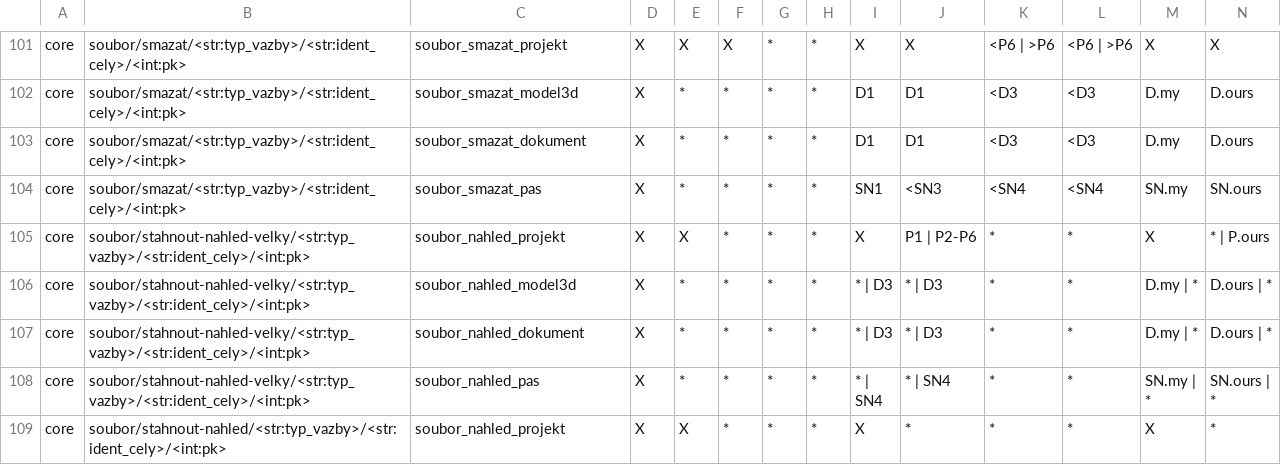
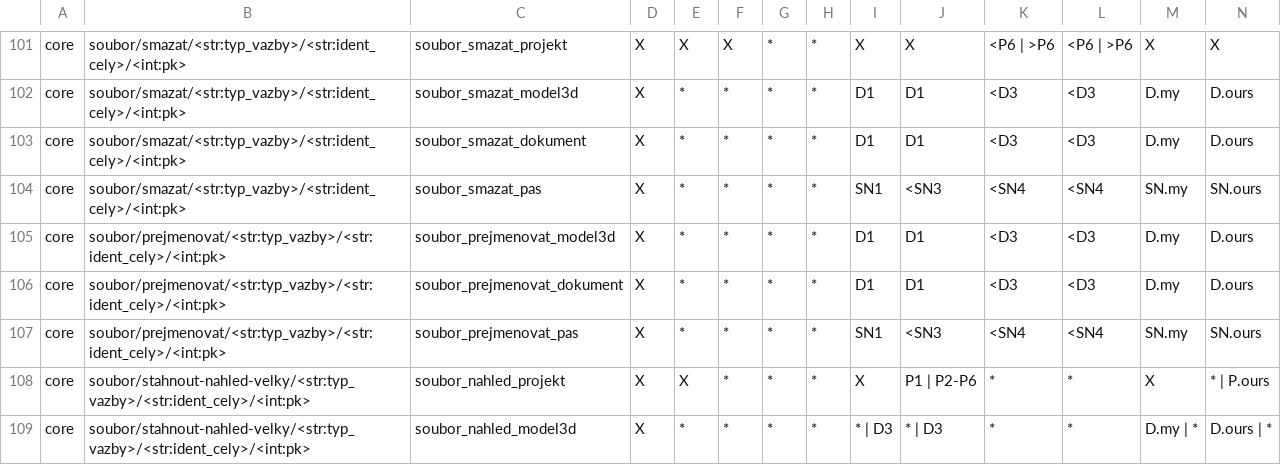
Before and after one commit to ARUP-CAS/aiscr-webamcr, a CSV file: webclient/core/resources/uzivatelska_prava.csv, drawn as a sheet; only a part is shown, gaps mark what is left out; the shorter side is filled out with more unchanged rows; rows hold the shown columns only; the diff names each change by its address in the sheet, - before the commit and + after, or states it on an @@ line.

Commit message:
Přejmenování souborů

```diff
--- a/webclient/core/resources/uzivatelska_prava.csv
+++ b/webclient/core/resources/uzivatelska_prava.csv
+row 105: core | soubor/prejmenovat/<str:typ_vazby>/<str:ident_cely>/<int:pk> | soubor_prejmenovat_model3d | X | * | * | * | * | D1 | D1 | <D3 | <D3 | D.my | D.ours
+row 106: core | soubor/prejmenovat/<str:typ_vazby>/<str:ident_cely>/<int:pk> | soubor_prejmenovat_dokument | X | * | * | * | * | D1 | D1 | <D3 | <D3 | D.my | D.ours
+row 107: core | soubor/prejmenovat/<str:typ_vazby>/<str:ident_cely>/<int:pk> | soubor_prejmenovat_pas | X | * | * | * | * | SN1 | <SN3 | <SN4 | <SN4 | SN.my | SN.ours
```
Also changed, not shown: 27 other files.
